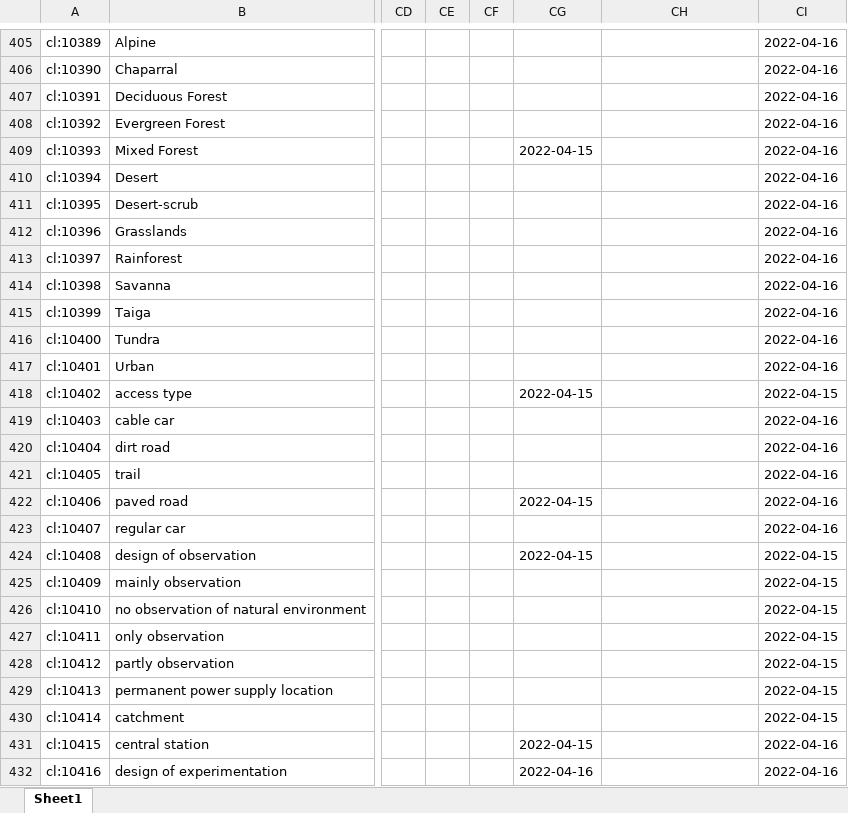
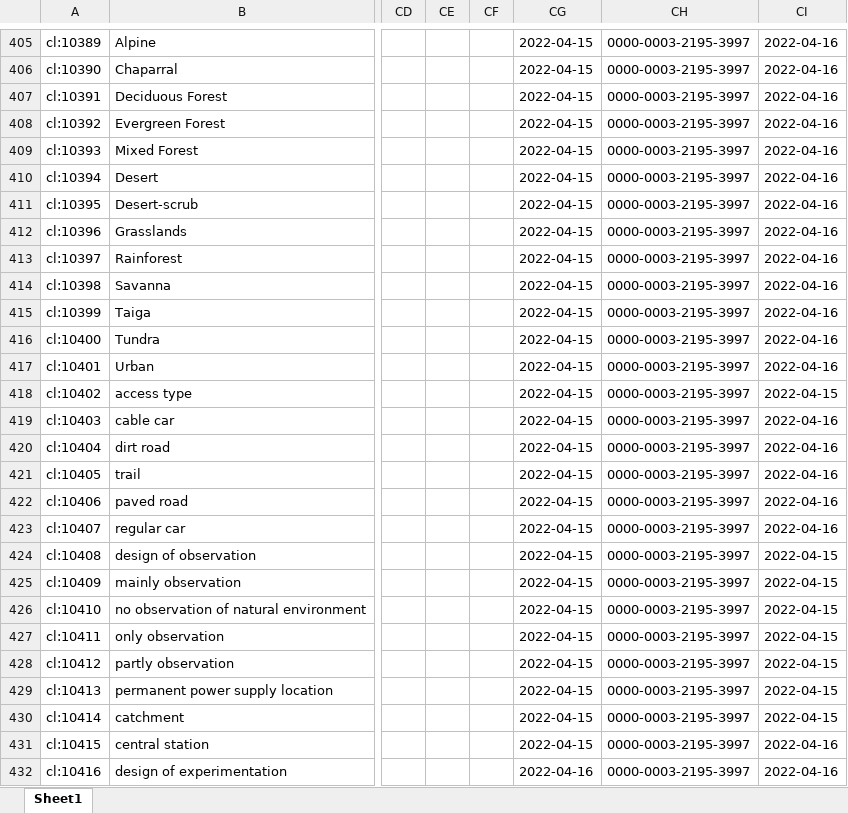
Before and after one commit to LTER-Europe/eLTER_CL, an Excel workbook: elter_cl.xlsx, sheet Sheet1, drawn as a sheet; only a part is shown, gaps mark what is left out; values as stored, in another font and other column widths than the file's, no borders; the diff covers the shown part only; the diff names each change by its address in the sheet, - before the commit and + after, or states it on an @@ line.

```diff
--- a/elter_cl.xlsx (sheet Sheet1)
+++ b/elter_cl.xlsx (sheet Sheet1)
-CG405:CG408: (empty)
+CG405:CG408: 2022-04-15
-CH405:CH432: (empty)
+CH405:CH432: 0000-0003-2195-3997
-CG410:CG417: (empty)
+CG410:CG417: 2022-04-15
-CG419:CG421: (empty)
+CG419:CG421: 2022-04-15
-CG423: (empty)
+CG423: 2022-04-15
-CG425:CG430: (empty)
+CG425:CG430: 2022-04-15
```
Also changed, not shown: 94 edited cells elsewhere in this sheet, 4 other files.
